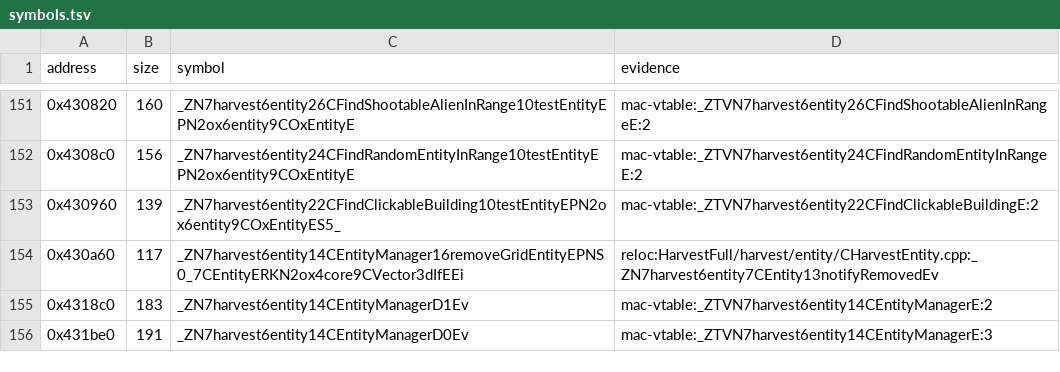
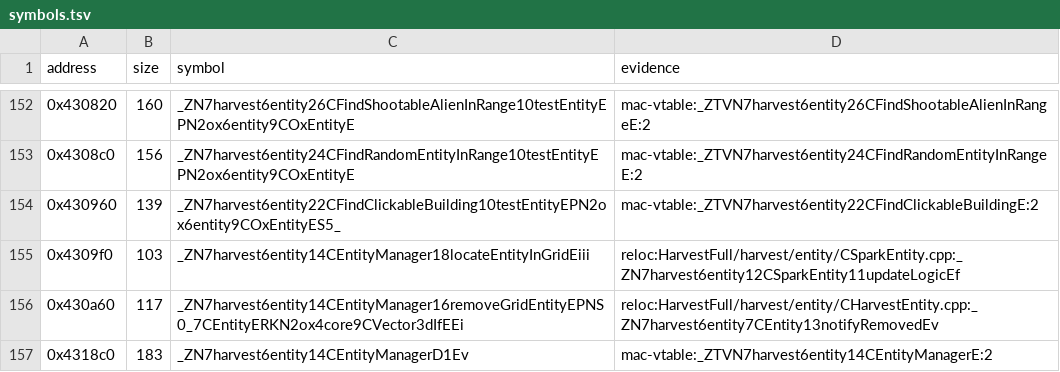
Before and after one commit to Keeeeeeeks/harvest, a TSV file: config/1.18-linux-amd64/symbols.tsv, drawn as a sheet; only a part is shown, gaps mark what is left out; the shorter side is filled out with more unchanged rows; the diff covers the shown part only; the diff names each change by its address in the sheet, - before the commit and + after, or states it on an @@ line.

Commit message:
feat(src): recover CSparkEntity (exact)
onSpark returns the spark's next target id; SEntityReference, the
reference refresh and grid lookups of the entity managers, the sprite
package interface and CVector3d::normalize.

```diff
--- a/config/1.18-linux-amd64/symbols.tsv
+++ b/config/1.18-linux-amd64/symbols.tsv
+row 155: 0x4309f0 | 103 | _ZN7harvest6entity14CEntityManager18locateEntityInGridEiii | reloc:HarvestFull/harvest/entity/CSparkEntity.cpp:_ZN7harvest6entity12CSparkEntity11updateLogicEf
```
Also changed, not shown: 9 added rows elsewhere in this file, 10 other files.
